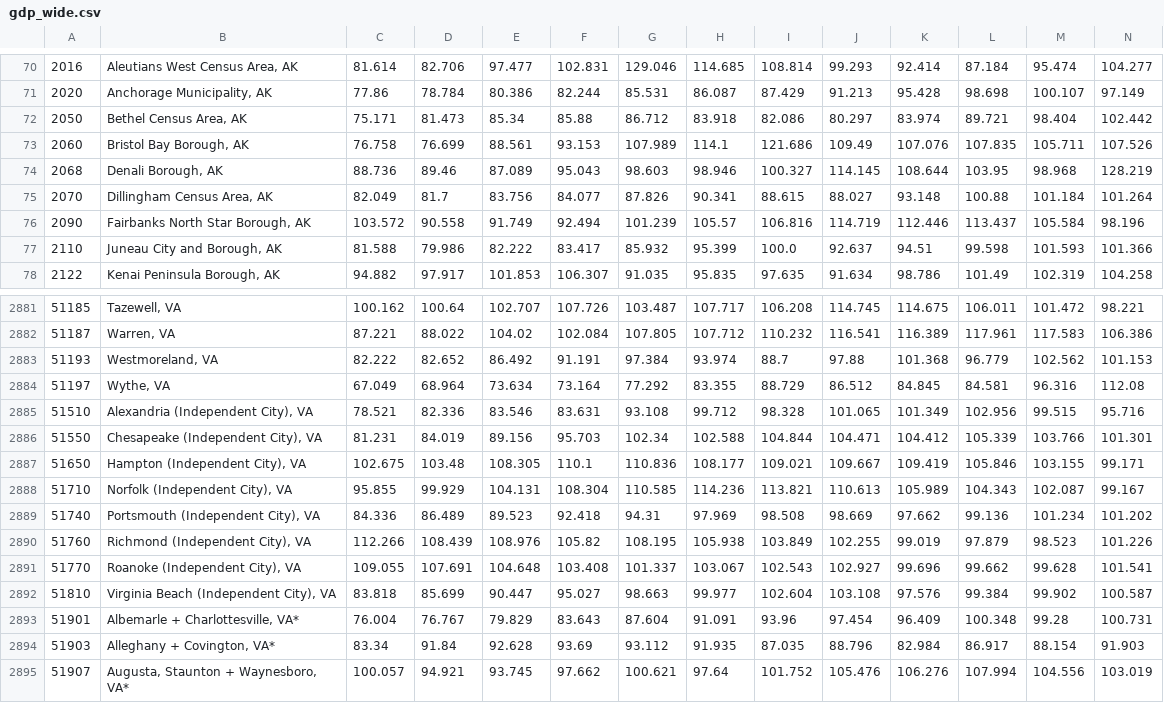
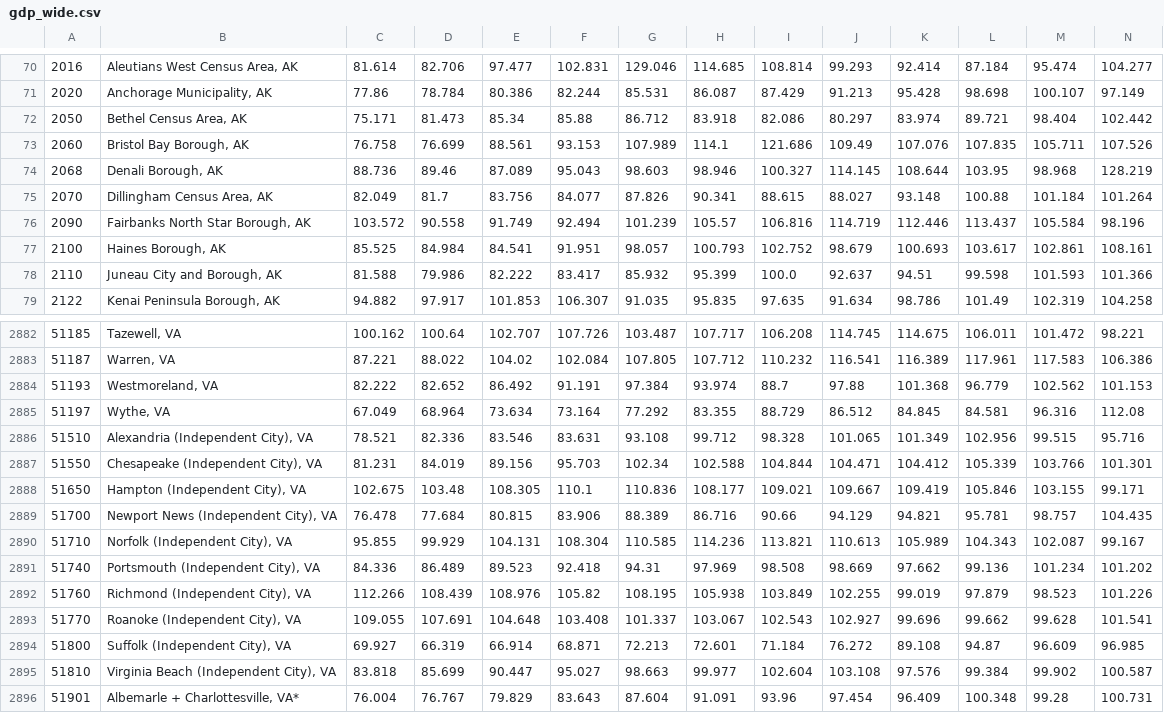
Before and after one commit to BasisResearch/cities, a CSV file: data/processed/gdp_wide.csv, drawn as a sheet; only a part is shown, gaps mark what is left out; the shorter side is filled out with more unchanged rows; rows hold the shown columns only; the diff names each change by its address in the sheet, - before the commit and + after, or states it on an @@ line.

```diff
--- a/data/processed/gdp_wide.csv
+++ b/data/processed/gdp_wide.csv
+row 77: 2100 | Haines Borough, AK | 85.525 | 84.984 | 84.541 | 91.951 | 98.057 | 100.793 | 102.752 | 98.679 | 100.693 | 103.617 | 102.861 | 108.161
+row 2889: 51700 | Newport News (Independent City), VA | 76.478 | 77.684 | 80.815 | 83.906 | 88.389 | 86.716 | 90.66 | 94.129 | 94.821 | 95.781 | 98.757 | 104.435
+row 2894: 51800 | Suffolk (Independent City), VA | 69.927 | 66.319 | 66.914 | 68.871 | 72.213 | 72.601 | 71.184 | 76.272 | 89.108 | 94.87 | 96.609 | 96.985
```
Also changed, not shown: 29 other files.
